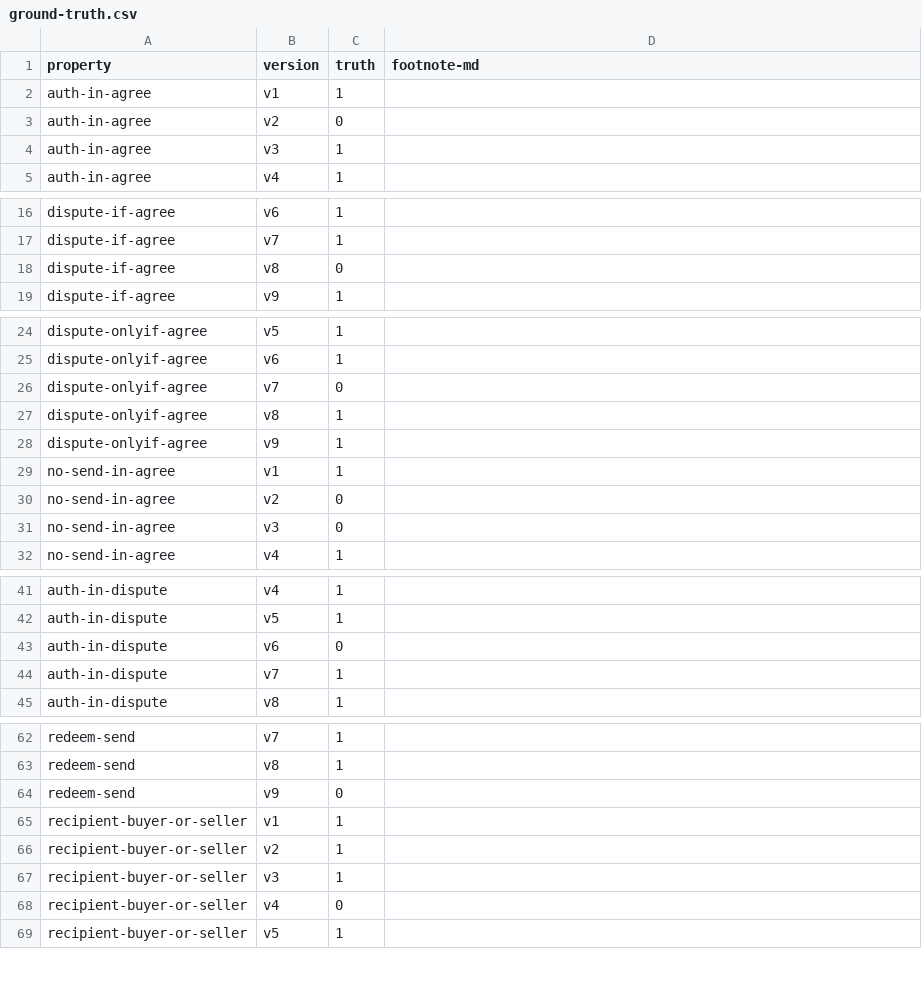
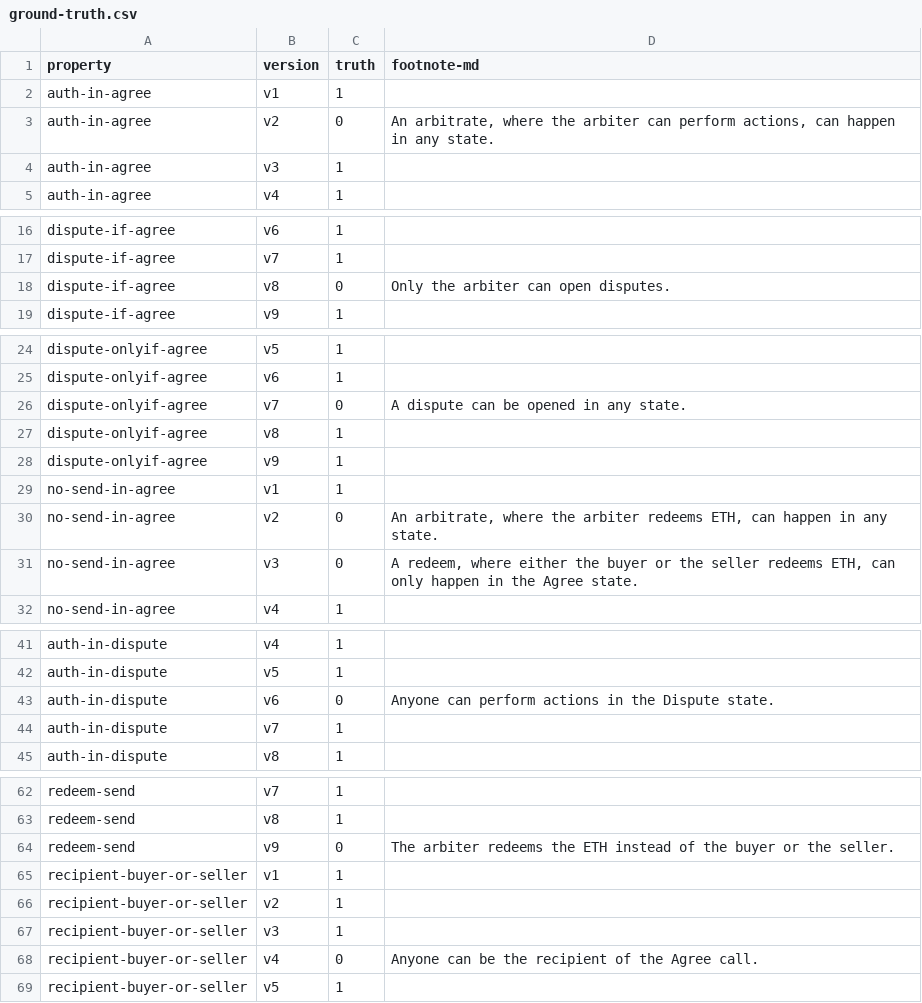
Before and after one commit to Eic17H/contracts-verification-benchmark, a CSV file: contracts/escrow/ground-truth.csv, drawn as a sheet; only a part is shown, gaps mark what is left out; the diff covers the shown part only.

Commit message:
escrow: ground-truth

```diff
--- a/contracts/escrow/ground-truth.csv
+++ b/contracts/escrow/ground-truth.csv
@@ -2,3 +2,3 @@ property,version,truth,footnote-md
 auth-in-agree,v1,1,
-auth-in-agree,v2,0,
+auth-in-agree,v2,0,"An arbitrate, where the arbiter can perform actions, can happen in any state."
 auth-in-agree,v3,1,
@@ -17,3 +17,3 @@ dispute-if-agree,v6,1,
 dispute-if-agree,v7,1,
-dispute-if-agree,v8,0,
+dispute-if-agree,v8,0,"Only the arbiter can open disputes."
 dispute-if-agree,v9,1,
@@ -25,3 +25,3 @@ dispute-onlyif-agree,v5,1,
 dispute-onlyif-agree,v6,1,
-dispute-onlyif-agree,v7,0,
+dispute-onlyif-agree,v7,0,"A dispute can be opened in any state."
 dispute-onlyif-agree,v8,1,
@@ -29,4 +29,4 @@ dispute-onlyif-agree,v9,1,
 no-send-in-agree,v1,1,
-no-send-in-agree,v2,0,
-no-send-in-agree,v3,0,
+no-send-in-agree,v2,0,"An arbitrate, where the arbiter redeems ETH, can happen in any state."
+no-send-in-agree,v3,0,"A redeem, where either the buyer or the seller redeems ETH, can only happen in the Agree state."
 no-send-in-agree,v4,1,
@@ -42,3 +42,3 @@ auth-in-dispute,v4,1,
 auth-in-dispute,v5,1,
-auth-in-dispute,v6,0,
+auth-in-dispute,v6,0,"Anyone can perform actions in the Dispute state."
 auth-in-dispute,v7,1,
@@ -63,3 +63,3 @@ redeem-send,v7,1,
 redeem-send,v8,1,
-redeem-send,v9,0,
+redeem-send,v9,0,"The arbiter redeems the ETH instead of the buyer or the seller."
 recipient-buyer-or-seller,v1,1,
@@ -67,3 +67,3 @@ recipient-buyer-or-seller,v2,1,
 recipient-buyer-or-seller,v3,1,
-recipient-buyer-or-seller,v4,0,
+recipient-buyer-or-seller,v4,0,"Anyone can be the recipient of the Agree call."
 recipient-buyer-or-seller,v5,1,
```
Also changed, not shown: 1 edited cell elsewhere in this file.
